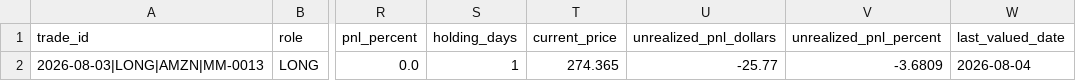
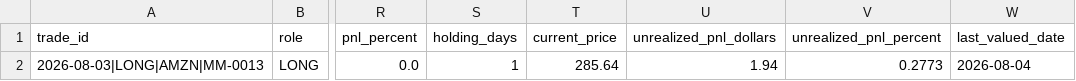
Before and after one commit to oscarlaneskinner/gold-trading-bot, a CSV file: reports/position_manager/open_positions.csv, drawn as a sheet; only a part is shown, gaps mark what is left out; the diff names each change by its address in the sheet, - before the commit and + after, or states it on an @@ line.

```diff
--- a/reports/position_manager/open_positions.csv
+++ b/reports/position_manager/open_positions.csv
-T2 (current_price): 274.365
+T2 (current_price): 285.64
-U2 (unrealized_pnl_dollars): -25.77
+U2 (unrealized_pnl_dollars): 1.94
-V2 (unrealized_pnl_percent): -3.6809
+V2 (unrealized_pnl_percent): 0.2773
```
Also changed, not shown: reports/risk_manager/position_risk.csv, reports/scanner/top_longs.csv, 28 other files.
